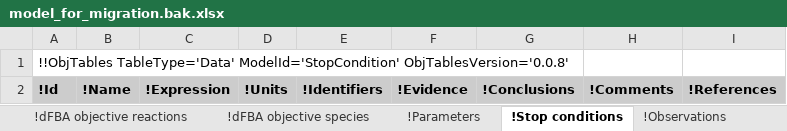
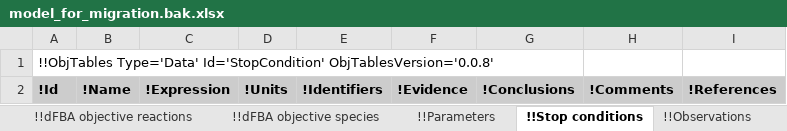
Before and after one commit to KarrLab/wc_sim, an Excel workbook: examples/transcription_translation_hybrid_model/model_for_migration.bak.xlsx, sheet !!Stop conditions, drawn as a sheet; values as stored, in another font and other column widths than the file's, no borders; the diff names each change by its address in the sheet, - before the commit and + after, or states it on an @@ line.

Commit message:
updating for obj_tables

```diff
--- a/examples/transcription_translation_hybrid_model/model_for_migration.bak.xlsx (sheet !!Stop conditions)
+++ b/examples/transcription_translation_hybrid_model/model_for_migration.bak.xlsx (sheet !!Stop conditions)
-sheet tab: !dFBA objective reactions
+sheet tab: !!dFBA objective reactions
-sheet tab: !dFBA objective species
+sheet tab: !!dFBA objective species
-sheet tab: !Parameters
+sheet tab: !!Parameters
-sheet tab: !Stop conditions
+sheet tab: !!Stop conditions
-sheet tab: !Observations
+sheet tab: !!Observations
-A1: !!ObjTables TableType='Data' ModelId='StopCondition' ObjTablesVersion='0.0.8'
+A1: !!ObjTables Type='Data' Id='StopCondition' ObjTablesVersion='0.0.8'
```
Also changed, not shown: sheet !!_Table of contents, sheet !!Authors, sheet !!Observables, sheet !!dFBA objectives, sheet !!dFBA objective reactions, sheet !!Taxon, 19 more sheets, other sheet tabs, examples/transcription_translation_hybrid_model/model.xlsx, examples/transcription_translation_hybrid_model/model_for_migration.xlsx, 12 other files.
